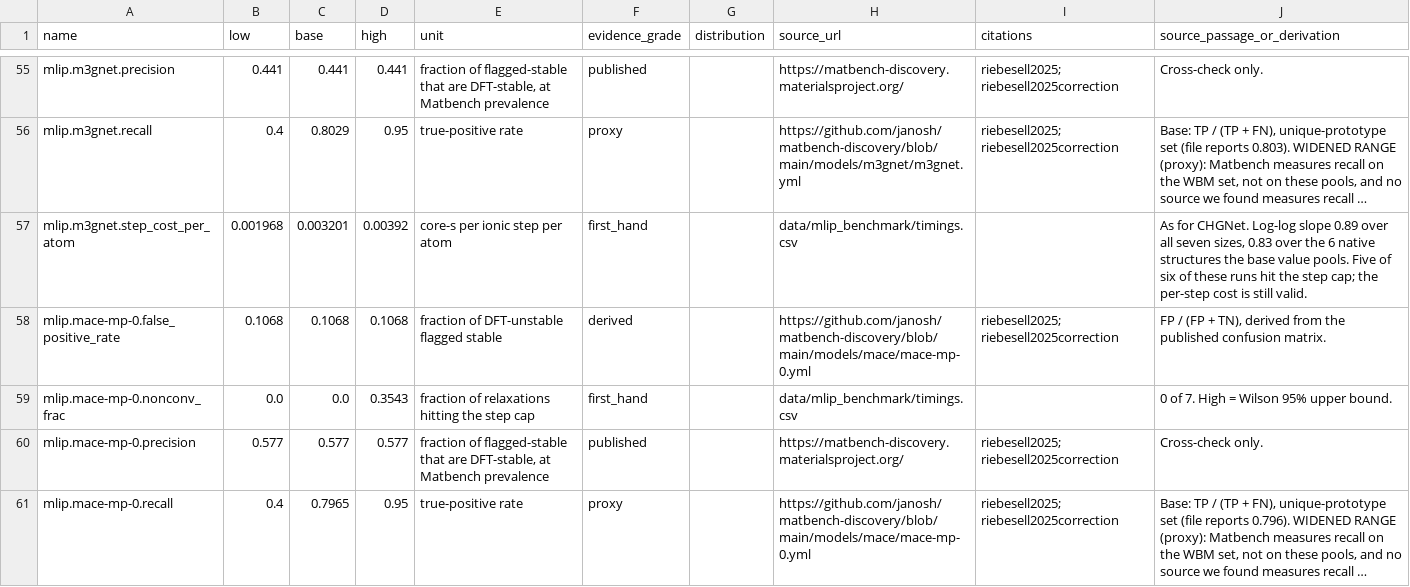
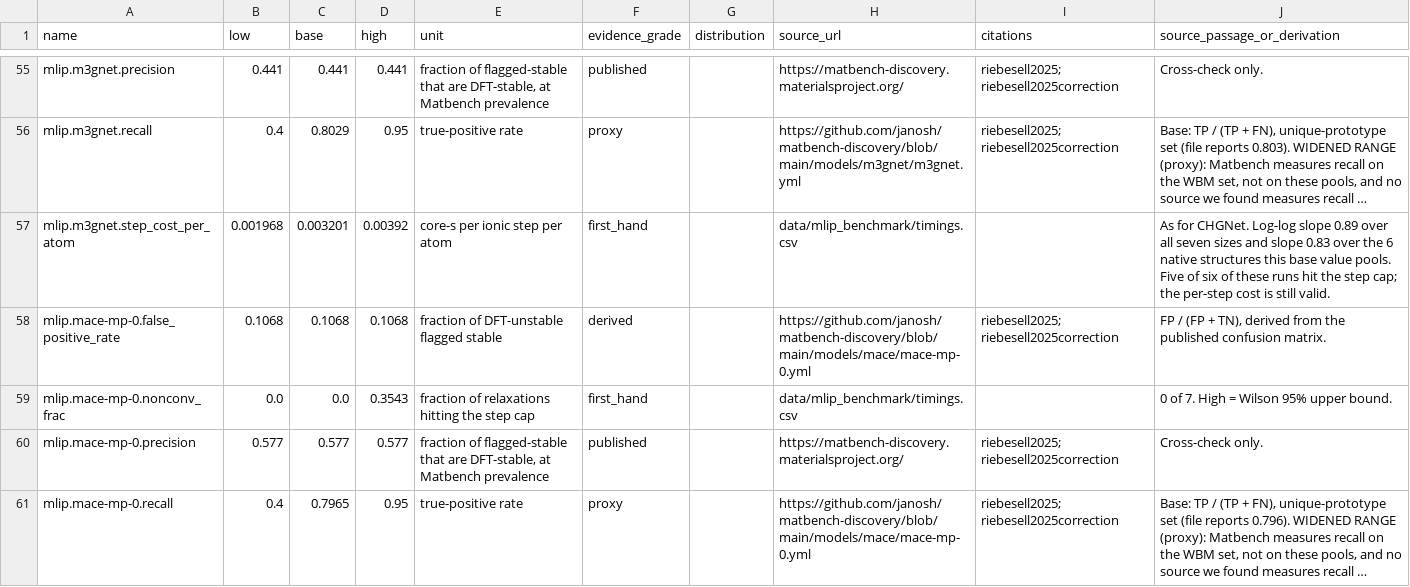
Before and after one commit to FOUNDERACCRETION/cost-model, a CSV file: results/parameter_manifest.csv, drawn as a sheet; only a part is shown, gaps mark what is left out; long unchanged cells end in …; the diff covers the shown part only; the diff names each change by its address in the sheet, - before the commit and + after, or states it on an @@ line.

```diff
--- a/results/parameter_manifest.csv
+++ b/results/parameter_manifest.csv
-J57 (source_passage_or_derivation): …all seven sizes, 0.83 over the 6 native structures the base value…
+J57 (source_passage_or_derivation): …all seven sizes and slope 0.83 over the 6 native structures this base value…
```
Also changed, not shown: 2 edited cells elsewhere in this file, 2 other files.
